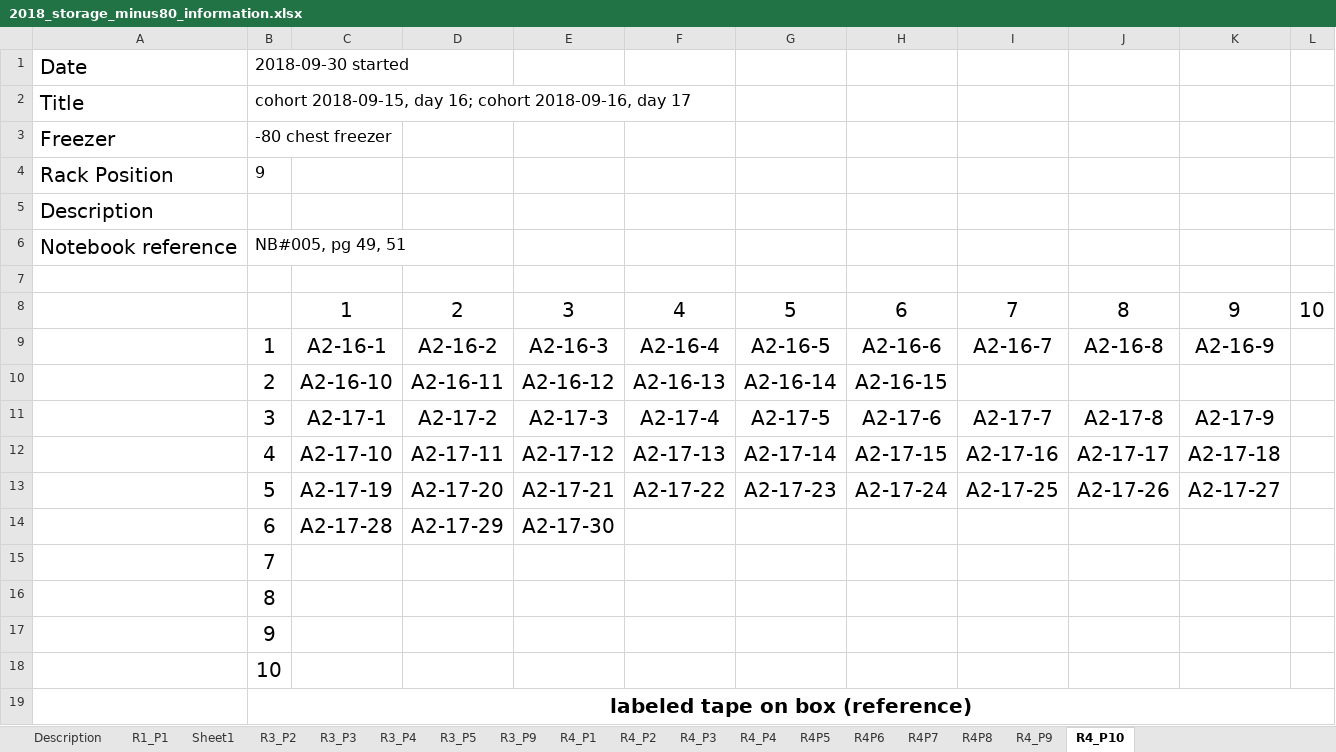
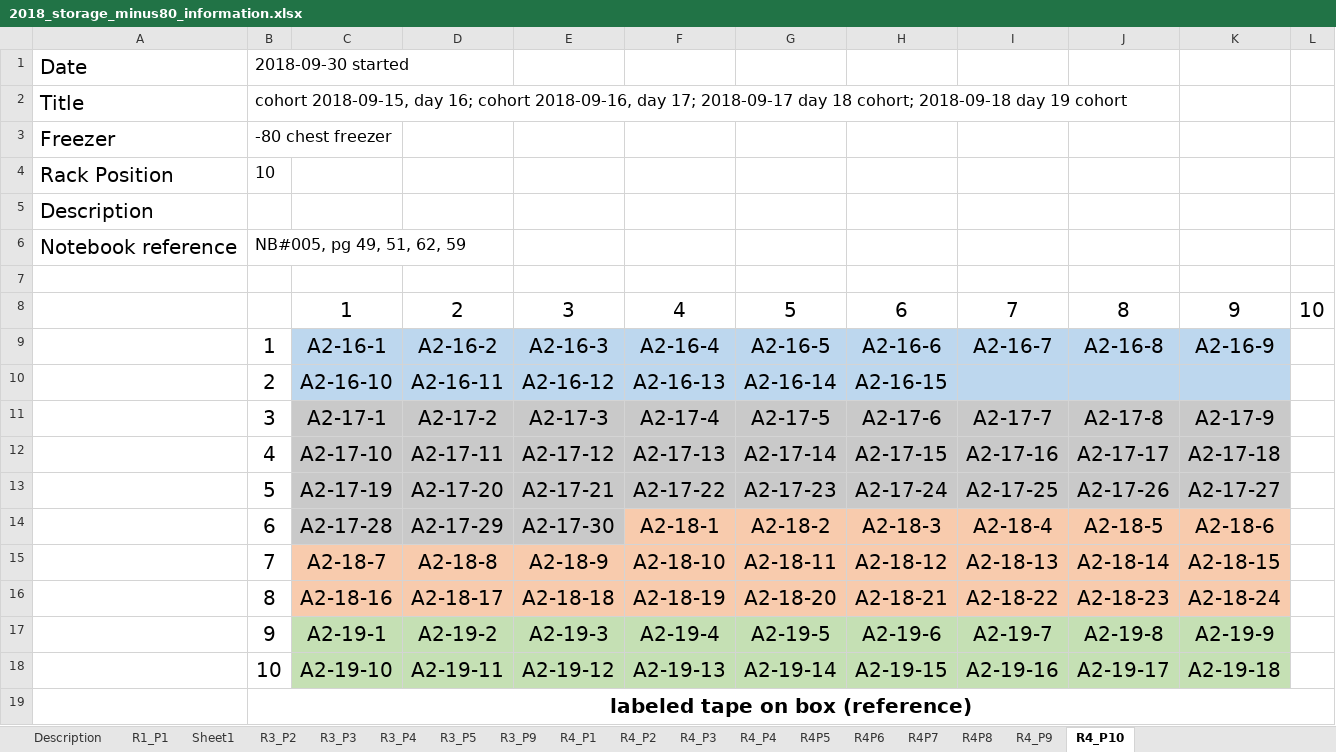
Before and after one commit to adnguyen/Circadian_rhythm_runs_seasonal_timing, an Excel workbook: Data/Storage/2018_storage_minus80_information.xlsx, sheet R4_P10, drawn as a sheet; values as stored, in another font and other column widths than the file's, no borders; removed rows and columns are numbered as before the commit, all else as after; the diff names each change by its address in the sheet, - before the commit and + after, or states it on an @@ line.

```diff
--- a/Data/Storage/2018_storage_minus80_information.xlsx (sheet R4_P10)
+++ b/Data/Storage/2018_storage_minus80_information.xlsx (sheet R4_P10)
-B2: …2018-09-16, day 17
+B2: …2018-09-16, day 17; 2018-09-17 day 18 cohort; 2018-09-18 day 19 cohort
-B4: 9
+B4: 10
-B6: NB#005, pg 49, 51
+B6: NB#005, pg 49, 51, 62, 59
-C9:K10 fill: none
+C9:K10 fill: #BDD7EE
-C11:K13 fill: none
+C11:K13 fill: #C9C9C9
-row 14:  | 6 | A2-17-28 | A2-17-29 | A2-17-30
-row 15:  | 7
-row 16:  | 8
-row 17:  | 9
-row 18:  | 10
+row 14:  | 6 | A2-17-28 | A2-17-29 | A2-17-30 | A2-18-1 | A2-18-2 | A2-18-3 | A2-18-4 | A2-18-5 | A2-18-6
+row 15:  | 7 | A2-18-7 | A2-18-8 | A2-18-9 | A2-18-10 | A2-18-11 | A2-18-12 | A2-18-13 | A2-18-14 | A2-18-15
+row 16:  | 8 | A2-18-16 | A2-18-17 | A2-18-18 | A2-18-19 | A2-18-20 | A2-18-21 | A2-18-22 | A2-18-23 | A2-18-24
+row 17:  | 9 | A2-19-1 | A2-19-2 | A2-19-3 | A2-19-4 | A2-19-5 | A2-19-6 | A2-19-7 | A2-19-8 | A2-19-9
+row 18:  | 10 | A2-19-10 | A2-19-11 | A2-19-12 | A2-19-13 | A2-19-14 | A2-19-15 | A2-19-16 | A2-19-17 | A2-19-18
```
Also changed, not shown: Data/2018-08-14_master_datac_2018_collection_year.xlsx.
